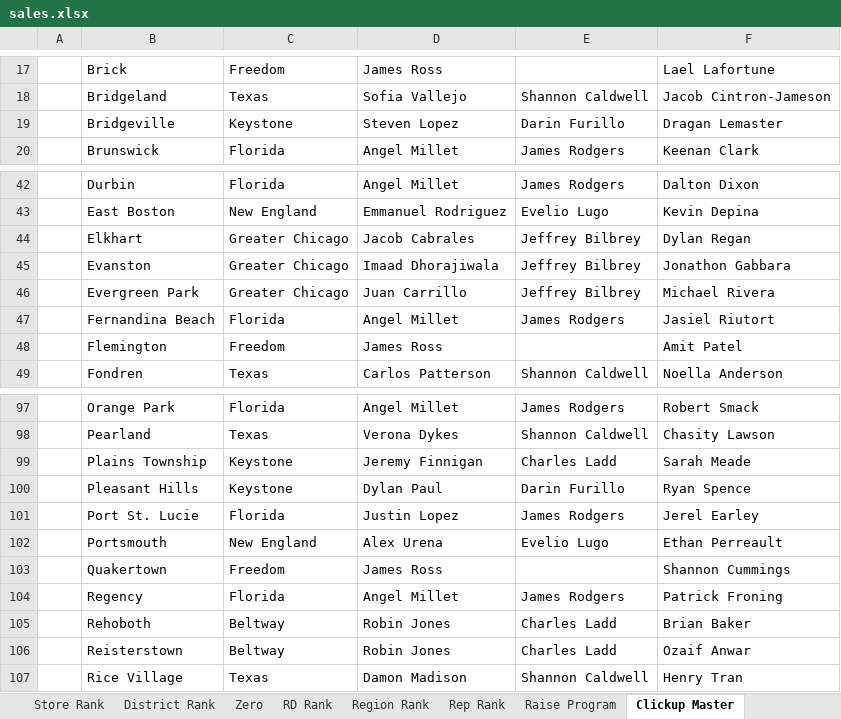
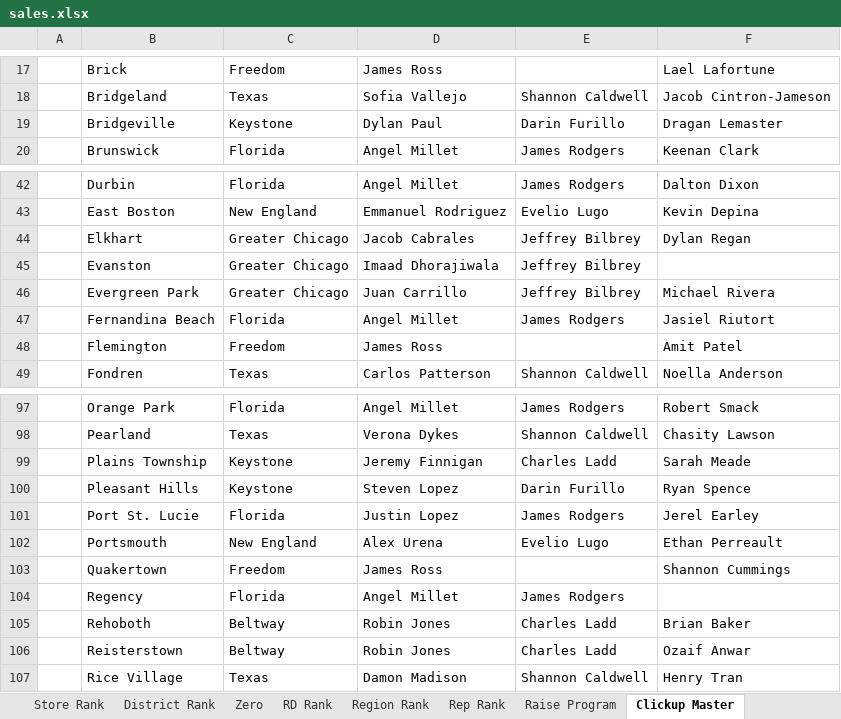
Before and after one commit to BlufoxMobile/Daily-Goals-Sheet, an Excel workbook: data/sales.xlsx, sheet Clickup Master, drawn as a sheet; only a part is shown, gaps mark what is left out; values as stored, in another font and other column widths than the file's, no borders; table styles not drawn; the diff names each change by its address in the sheet, - before the commit and + after, or states it on an @@ line.

```diff
--- a/data/sales.xlsx (sheet Clickup Master)
+++ b/data/sales.xlsx (sheet Clickup Master)
-D19: Steven Lopez
+D19: Dylan Paul
-F45: Jonathon Gabbara
+F45: (empty)
-D100: Dylan Paul
+D100: Steven Lopez
-F104: Patrick Froning
+F104: (empty)
```
Also changed, not shown: sheet Rep Rank, sheet Store Rank, sheet District Rank, sheet Zero, sheet Region Rank, sheet RD Rank, 1 more sheet, hidden cells.
